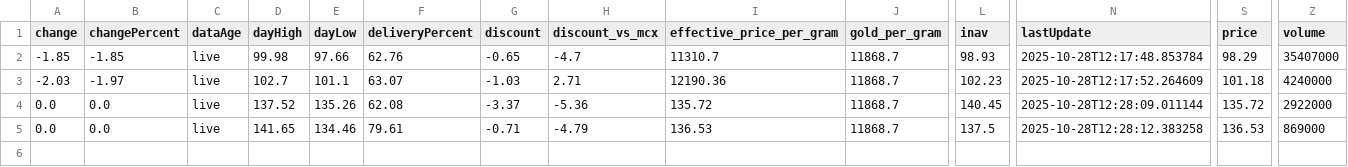
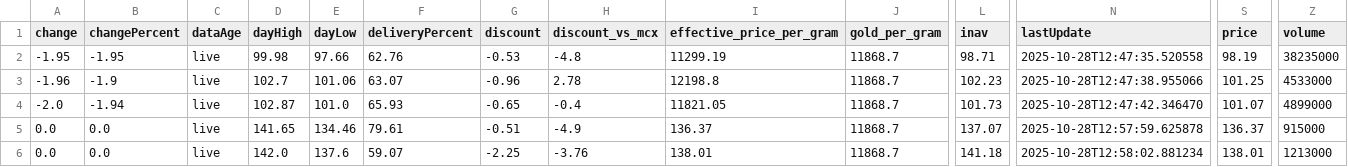
Before and after one commit to abhishekkumar9807/etf-tracker, a CSV file: data/etf_cache.csv, drawn as a sheet; only a part is shown, gaps mark what is left out; removed rows and columns are numbered as before the commit, all else as after; rows hold the shown columns only; the diff names each change by its address in the sheet, - before the commit and + after, or states it on an @@ line.

```diff
--- a/data/etf_cache.csv
+++ b/data/etf_cache.csv
-A2 (change): -1.85
+A2 (change): -1.95
-B2 (changePercent): -1.85
+B2 (changePercent): -1.95
-G2 (discount): -0.65
+G2 (discount): -0.53
-H2 (discount_vs_mcx): -4.7
+H2 (discount_vs_mcx): -4.8
-I2 (effective_price_per_gram): 11310.7
+I2 (effective_price_per_gram): 11299.19
-L2 (inav): 98.93
+L2 (inav): 98.71
-N2 (lastUpdate): 2025-10-28T12:17:48.853784
+N2 (lastUpdate): 2025-10-28T12:47:35.520558
-S2 (price): 98.29
+S2 (price): 98.19
-Z2 (volume): 35407000
+Z2 (volume): 38235000
-A3 (change): -2.03
+A3 (change): -1.96
-B3 (changePercent): -1.97
+B3 (changePercent): -1.9
-E3 (dayLow): 101.1
+E3 (dayLow): 101.06
-G3 (discount): -1.03
+G3 (discount): -0.96
-H3 (discount_vs_mcx): 2.71
+H3 (discount_vs_mcx): 2.78
-I3 (effective_price_per_gram): 12190.36
+I3 (effective_price_per_gram): 12198.8
-N3 (lastUpdate): 2025-10-28T12:17:52.264609
+N3 (lastUpdate): 2025-10-28T12:47:38.955066
-S3 (price): 101.18
+S3 (price): 101.25
-Z3 (volume): 4240000
+Z3 (volume): 4533000
-row 4: 0.0 | 0.0 | live | 137.52 | 135.26 | 62.08 | -3.37 | -5.36 | 135.72 | 11868.7 | 140.45 | 2025-10-28T12:28:09.011144 | 135.72 | 2922000
+row 4: -2.0 | -1.94 | live | 102.87 | 101.0 | 65.93 | -0.65 | -0.4 | 11821.05 | 11868.7 | 101.73 | 2025-10-28T12:47:42.346470 | 101.07 | 4899000
-G5 (discount): -0.71
+G5 (discount): -0.51
-H5 (discount_vs_mcx): -4.79
+H5 (discount_vs_mcx): -4.9
-I5 (effective_price_per_gram): 136.53
+I5 (effective_price_per_gram): 136.37
-L5 (inav): 137.5
+L5 (inav): 137.07
-N5 (lastUpdate): 2025-10-28T12:28:12.383258
+N5 (lastUpdate): 2025-10-28T12:57:59.625878
-S5 (price): 136.53
+S5 (price): 136.37
-Z5 (volume): 869000
+Z5 (volume): 915000
+row 6: 0.0 | 0.0 | live | 142.0 | 137.6 | 59.07 | -2.25 | -3.76 | 138.01 | 11868.7 | 141.18 | 2025-10-28T12:58:02.881234 | 138.01 | 1213000
```
Also changed, not shown: 2 other files.
